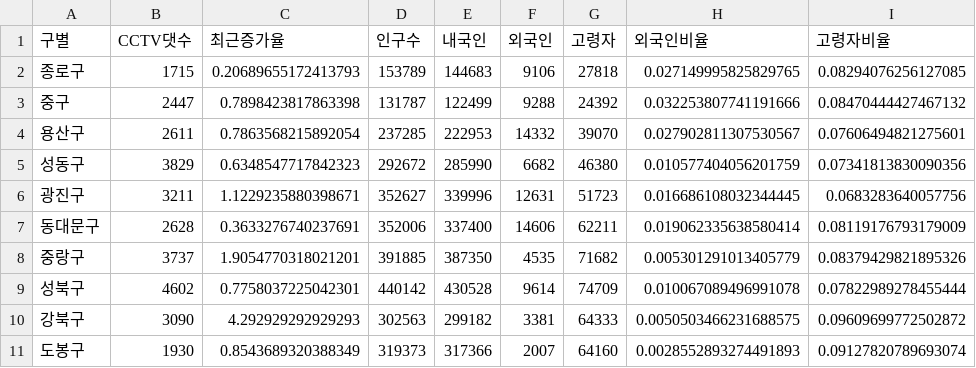
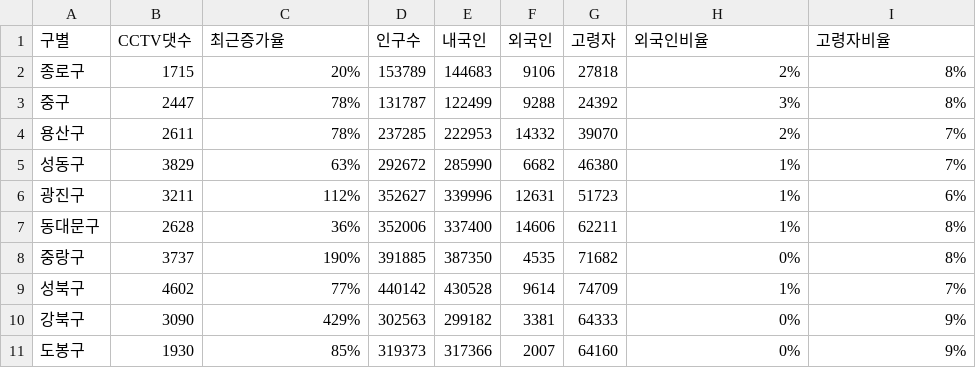
Before and after one commit to Gillreunt/DataAnalysis-Lecture-2022.04, a CSV file: 02.Pandas/Project/cctv_pop.csv, drawn as a sheet; only a part is shown; the diff covers the shown part only.

```diff
--- a/02.Pandas/Project/cctv_pop.csv
+++ b/02.Pandas/Project/cctv_pop.csv
@@ -1,11 +1,11 @@
 구별,CCTV댓수,최근증가율,인구수,내국인,외국인,고령자,외국인비율,고령자비율
-종로구,1715,0.20689655172413793,153789,144683,9106,27818,0.027149995825829765,0.08294076256127085
-중구,2447,0.7898423817863398,131787,122499,9288,24392,0.032253807741191666,0.08470444427467132
-용산구,2611,0.7863568215892054,237285,222953,14332,39070,0.027902811307530567,0.07606494821275601
-성동구,3829,0.6348547717842323,292672,285990,6682,46380,0.010577404056201759,0.07341813830090356
-광진구,3211,1.1229235880398671,352627,339996,12631,51723,0.016686108032344445,0.0683283640057756
-동대문구,2628,0.3633276740237691,352006,337400,14606,62211,0.019062335638580414,0.08119176793179009
-중랑구,3737,1.9054770318021201,391885,387350,4535,71682,0.005301291013405779,0.08379429821895326
-성북구,4602,0.7758037225042301,440142,430528,9614,74709,0.010067089496991078,0.07822989278455444
-강북구,3090,4.292929292929293,302563,299182,3381,64333,0.0050503466231688575,0.09609699772502872
-도봉구,1930,0.8543689320388349,319373,317366,2007,64160,0.0028552893274491893,0.09127820789693074
+종로구,1715,20%,153789,144683,9106,27818,2%,8%
+중구,2447,78%,131787,122499,9288,24392,3%,8%
+용산구,2611,78%,237285,222953,14332,39070,2%,7%
+성동구,3829,63%,292672,285990,6682,46380,1%,7%
+광진구,3211,112%,352627,339996,12631,51723,1%,6%
+동대문구,2628,36%,352006,337400,14606,62211,1%,8%
+중랑구,3737,190%,391885,387350,4535,71682,0%,8%
+성북구,4602,77%,440142,430528,9614,74709,1%,7%
+강북구,3090,429%,302563,299182,3381,64333,0%,9%
+도봉구,1930,85%,319373,317366,2007,64160,0%,9%
```
Also changed, not shown: 45 edited cells elsewhere in this file, 3 other files.
